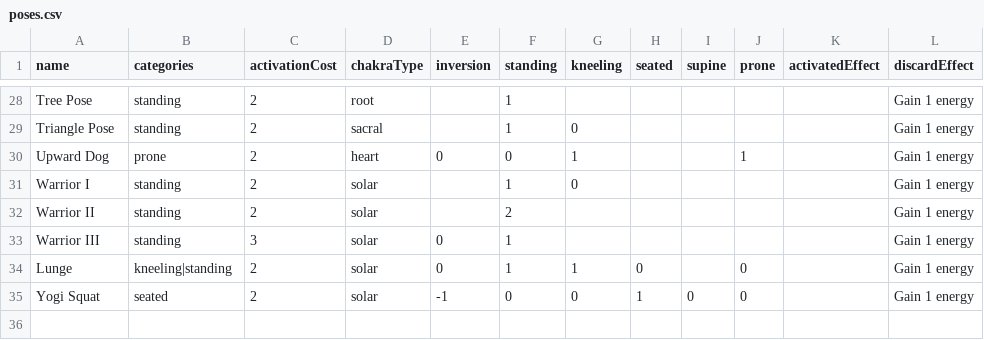
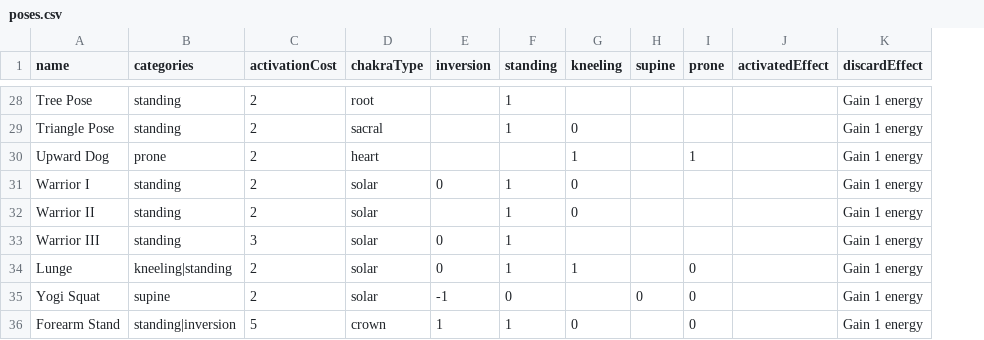
Before and after one commit to rtjeannier/yoga-app, a CSV file: public/poses.csv, drawn as a sheet; only a part is shown, gaps mark what is left out; removed rows and columns are numbered as before the commit, all else as after; the diff covers the shown part only; the diff names each change by its address in the sheet, - before the commit and + after, or states it on an @@ line.

Commit message:
Removed seated poses

```diff
--- a/public/poses.csv
+++ b/public/poses.csv
-column H (seated), rows 34-35: 0 | 1
-E30 (inversion): 0
+E30 (inversion): (empty)
-F30 (standing): 0
+F30 (standing): (empty)
-E31 (inversion): (empty)
+E31 (inversion): 0
-F32 (standing): 2
+F32 (standing): 1
-G32 (kneeling): (empty)
+G32 (kneeling): 0
-B35 (categories): seated
+B35 (categories): supine
-G35 (kneeling): 0
+G35 (kneeling): (empty)
+row 36: Forearm Stand | standing|inversion | 5 | crown | 1 | 1 | 0 |  | 0 |  | Gain 1 energy
```
Also changed, not shown: 16 edited cells elsewhere in this file, 2 other files.
